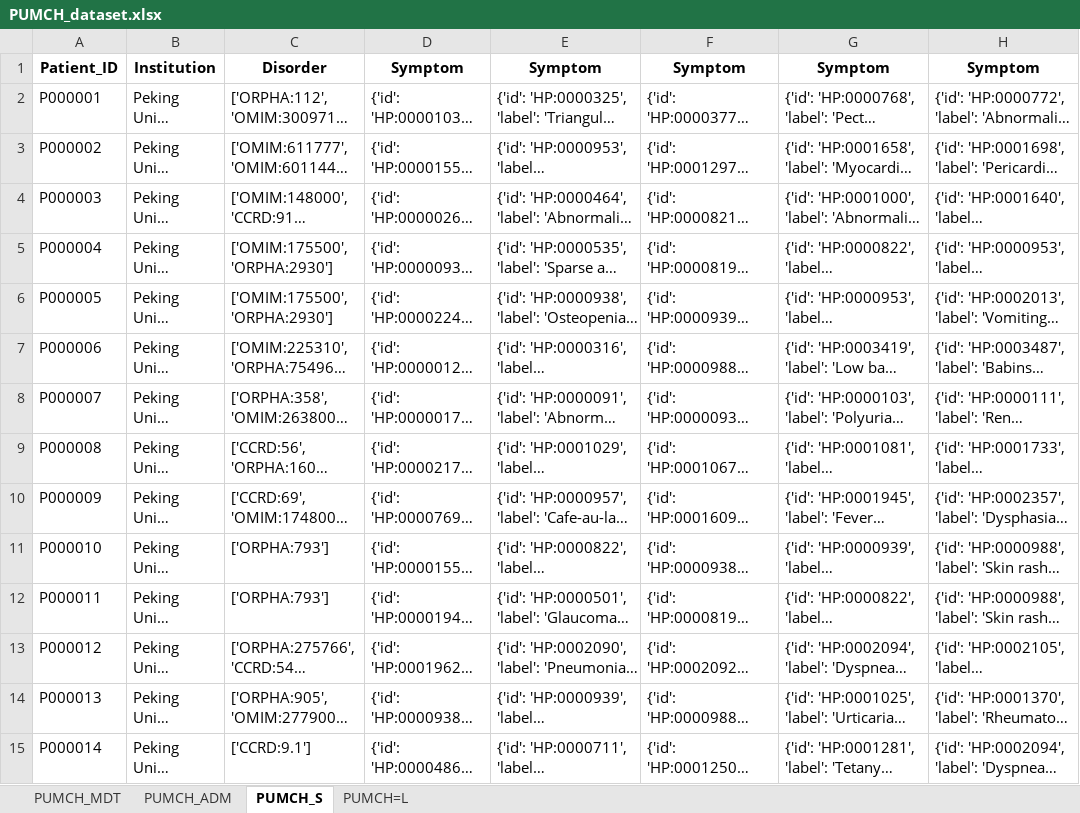
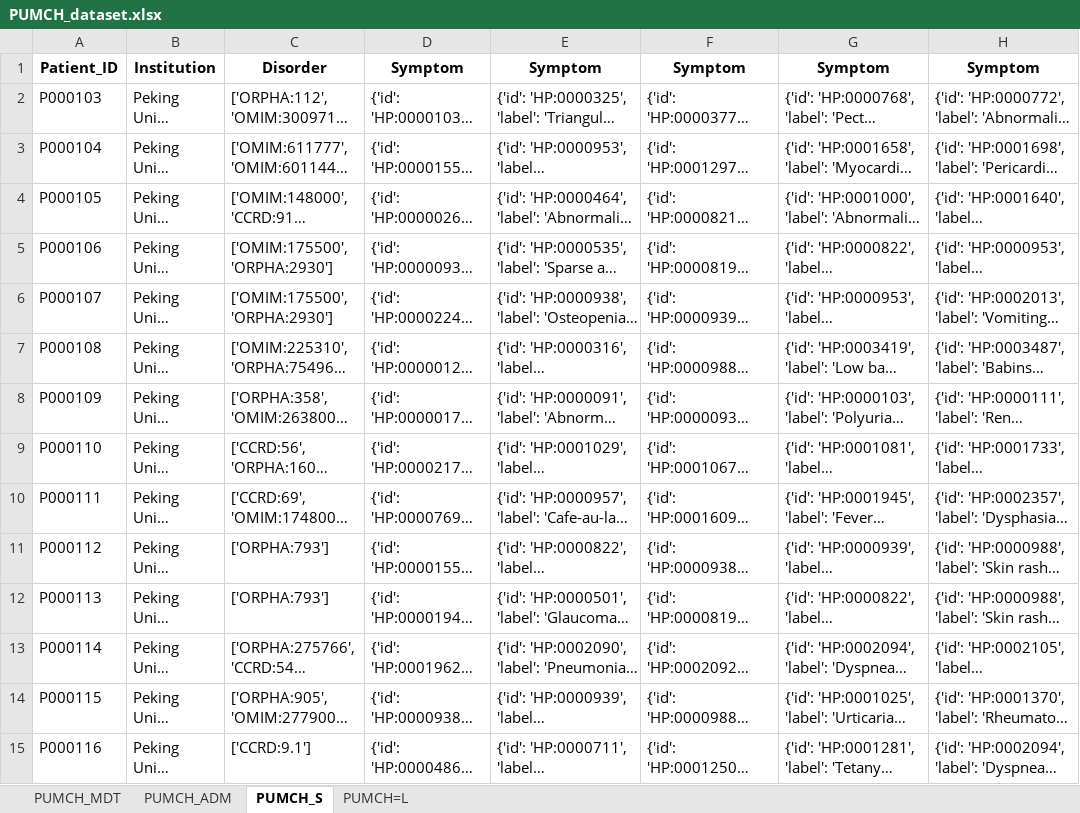
Before and after one commit to xiaohaomao/timgroup_disease_diagnosis, an Excel workbook: datasets/PUMCH/PUMCH_dataset.xlsx, sheet PUMCH_S, drawn as a sheet; only a part is shown; long unchanged cells end in …; values as stored, in another font and other column widths than the file's, no borders; the diff covers the shown part only; the diff names each change by its address in the sheet, - before the commit and + after, or states it on an @@ line.

```diff
--- a/datasets/PUMCH/PUMCH_dataset.xlsx (sheet PUMCH_S)
+++ b/datasets/PUMCH/PUMCH_dataset.xlsx (sheet PUMCH_S)
-A2: P000001
+A2: P000103
-A3: P000002
+A3: P000104
-A4: P000003
+A4: P000105
-A5: P000004
+A5: P000106
-A6: P000005
+A6: P000107
-A7: P000006
+A7: P000108
-A8: P000007
+A8: P000109
-A9: P000008
+A9: P000110
-A10: P000009
+A10: P000111
-A11: P000010
+A11: P000112
-A12: P000011
+A12: P000113
-A13: P000012
+A13: P000114
-A14: P000013
+A14: P000115
-A15: P000014
+A15: P000116
```
Also changed, not shown: 72 edited cells elsewhere in this sheet, sheet PUMCH=L, sheet PUMCH_ADM.
